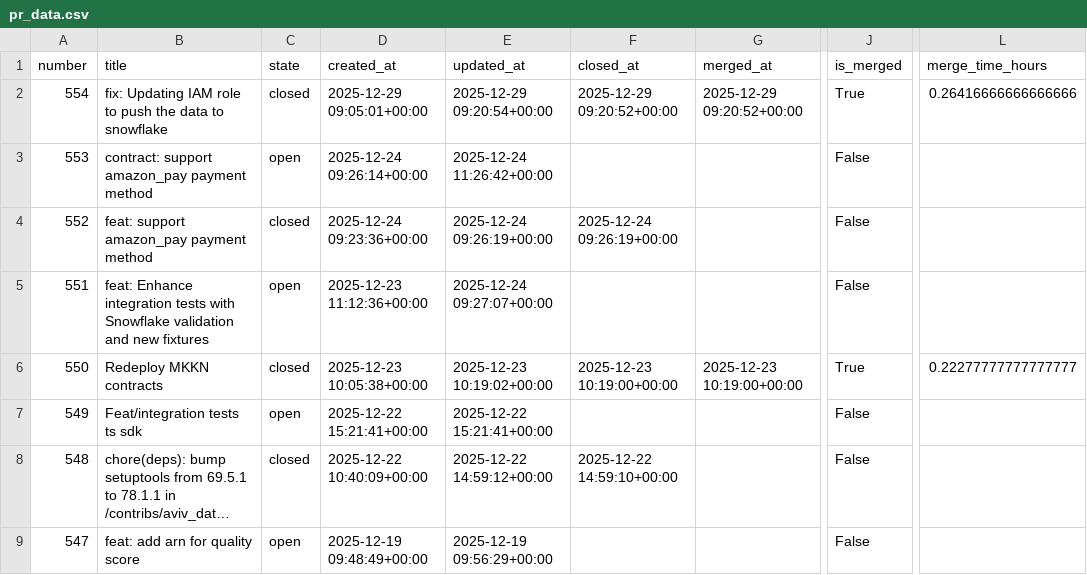
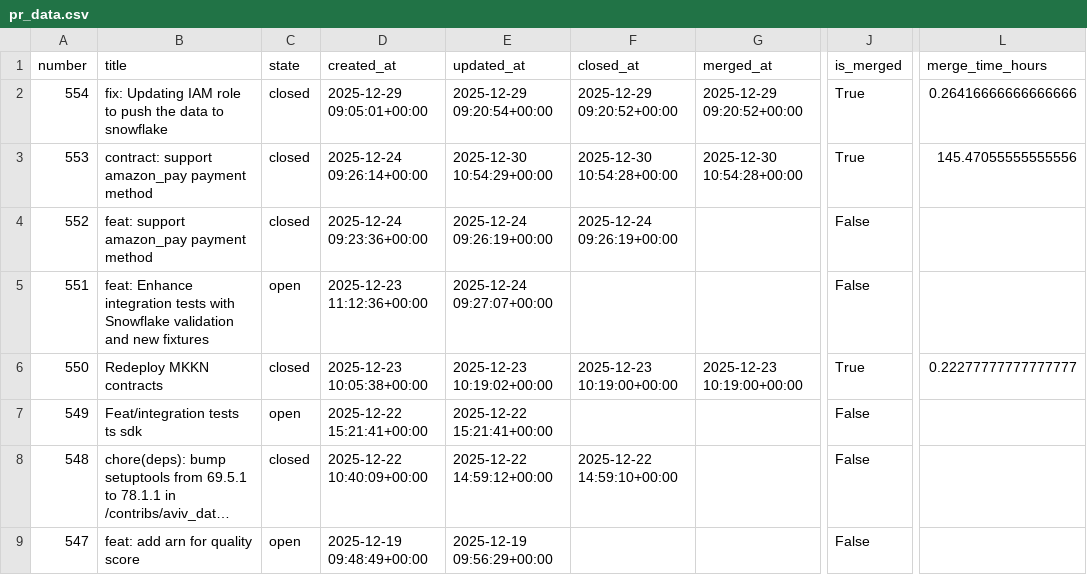
Before and after one commit to aviv-fathallahelmasri/github-pr-analytics, a CSV file: dashboard/data/pr_data.csv, drawn as a sheet; only a part is shown, gaps mark what is left out; long unchanged cells end in …; the diff names each change by its address in the sheet, - before the commit and + after, or states it on an @@ line.

```diff
--- a/dashboard/data/pr_data.csv
+++ b/dashboard/data/pr_data.csv
-C3 (state): open
+C3 (state): closed
-E3 (updated_at): 2025-12-24 11:26:42+00:00
+E3 (updated_at): 2025-12-30 10:54:29+00:00
-F3 (closed_at): (empty)
+F3 (closed_at): 2025-12-30 10:54:28+00:00
-G3 (merged_at): (empty)
+G3 (merged_at): 2025-12-30 10:54:28+00:00
-J3 (is_merged): False
+J3 (is_merged): True
-L3 (merge_time_hours): (empty)
+L3 (merge_time_hours): 145.47055555555556
```
Also changed, not shown: 2 other files.
